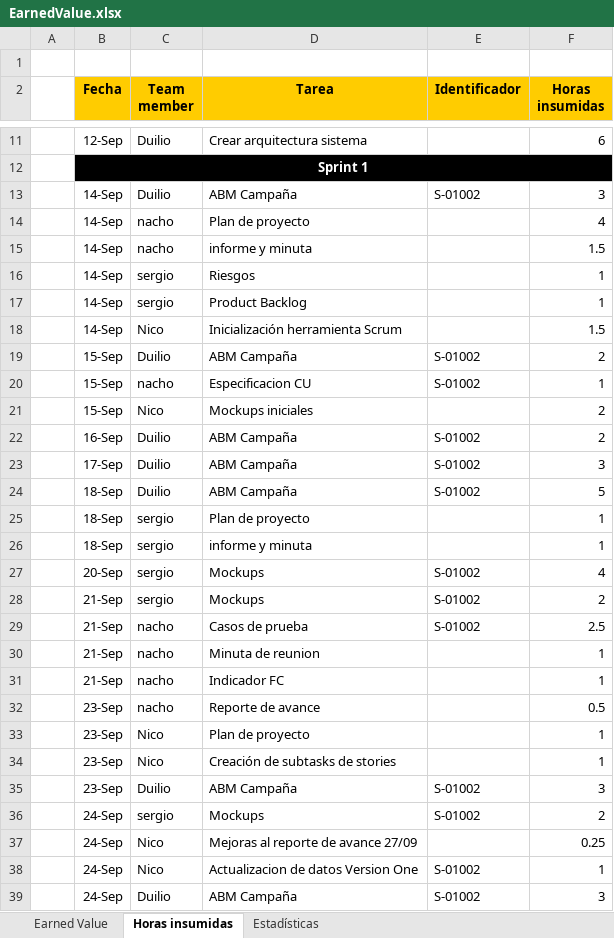
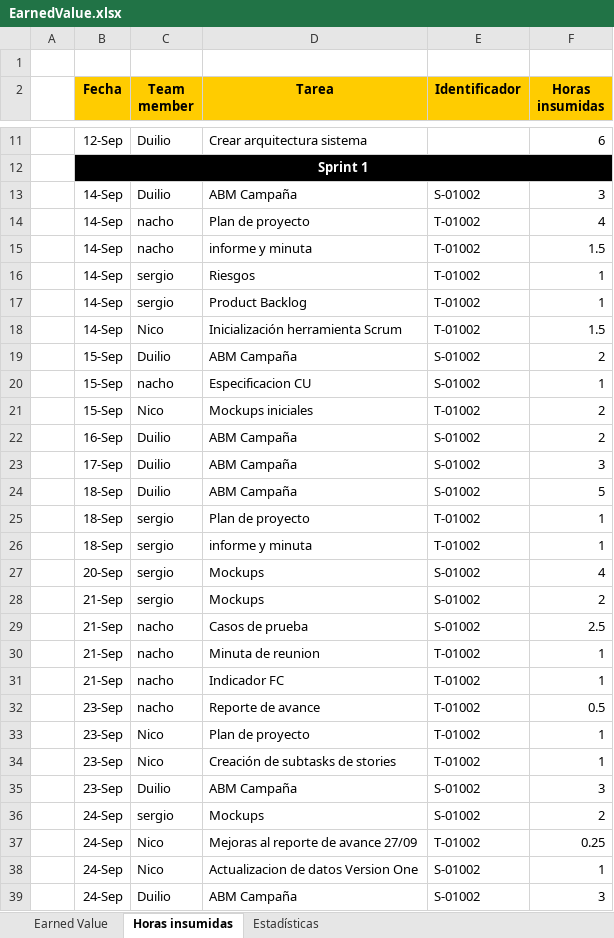
Before and after one commit to nicohen/bob-patinho, an Excel workbook: Documentacion/Minutas e informes/EarnedValue.xlsx, sheet Horas insumidas, drawn as a sheet; only a part is shown, gaps mark what is left out; values as stored, in another font and other column widths than the file's, no borders; the diff covers the shown part only; the diff names each change by its address in the sheet, - before the commit and + after, or states it on an @@ line.

```diff
--- a/Documentacion/Minutas e informes/EarnedValue.xlsx (sheet Horas insumidas)
+++ b/Documentacion/Minutas e informes/EarnedValue.xlsx (sheet Horas insumidas)
-E14:E18 (Identificador): (empty)
+E14:E18 (Identificador): T-01002
-E21 (Identificador): (empty)
+E21 (Identificador): T-01002
-E25:E26 (Identificador): (empty)
+E25:E26 (Identificador): T-01002
-E30:E34 (Identificador): (empty)
+E30:E34 (Identificador): T-01002
-E37 (Identificador): (empty)
+E37 (Identificador): T-01002
```
Also changed, not shown: 1 added row, 12 removed rows and 2 edited cells elsewhere in this sheet, sheet Earned Value, sheet Estadísticas, formulas that keep their value, charts or pictures, 2 other files.
